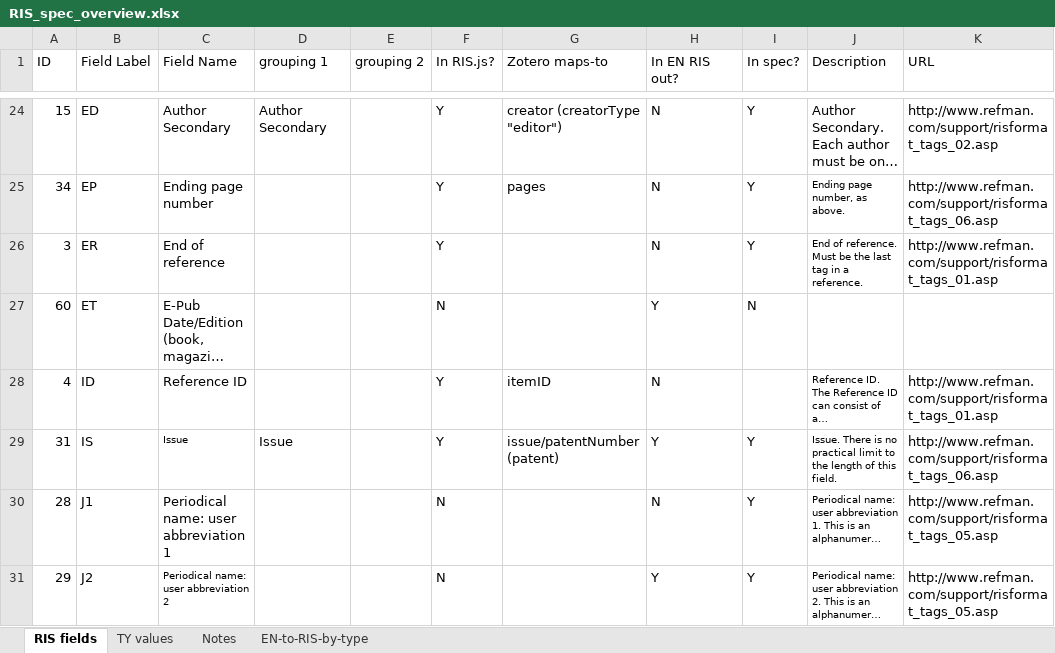
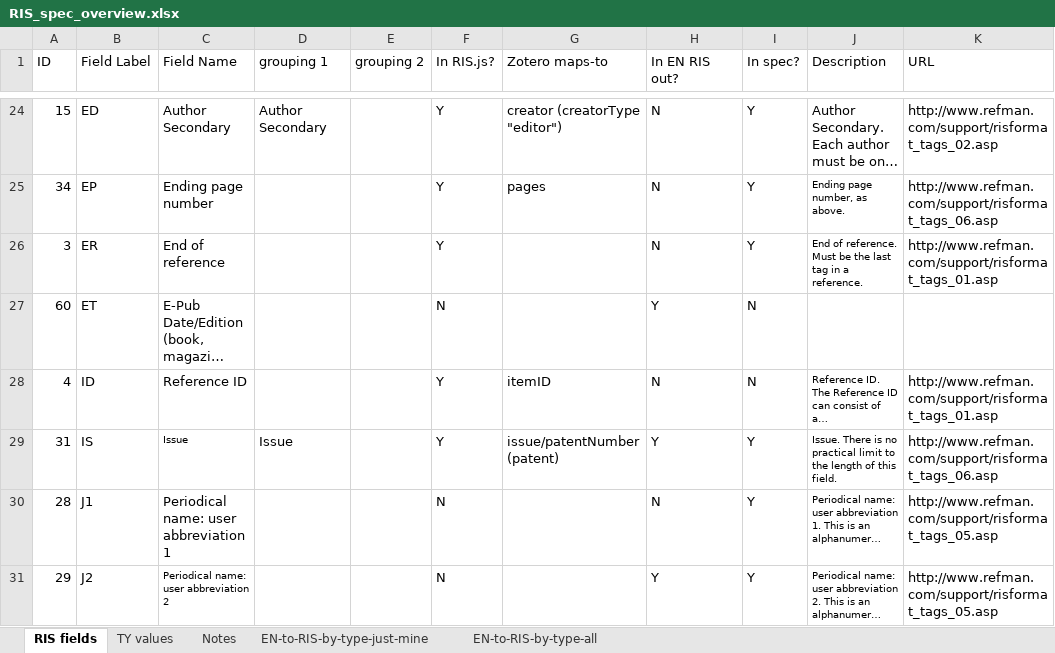
Before and after one commit to jonathanmorgan/jsm-zotero, an Excel workbook: RIS_spec_overview.xlsx, sheet RIS fields, drawn as a sheet; only a part is shown, gaps mark what is left out; long unchanged cells end in …; values as stored, in another font and other column widths than the file's, no borders; the diff names each change by its address in the sheet, - before the commit and + after, or states it on an @@ line.

```diff
--- a/RIS_spec_overview.xlsx (sheet RIS fields)
+++ b/RIS_spec_overview.xlsx (sheet RIS fields)
-sheet tab: EN-to-RIS-by-type
+sheet tab: EN-to-RIS-by-type-just-mine
+sheet tab: EN-to-RIS-by-type-all
-I28 (In spec?): (empty)
+I28 (In spec?): N
```
Also changed, not shown: sheet EN-to-RIS-by-type-just-mine.
